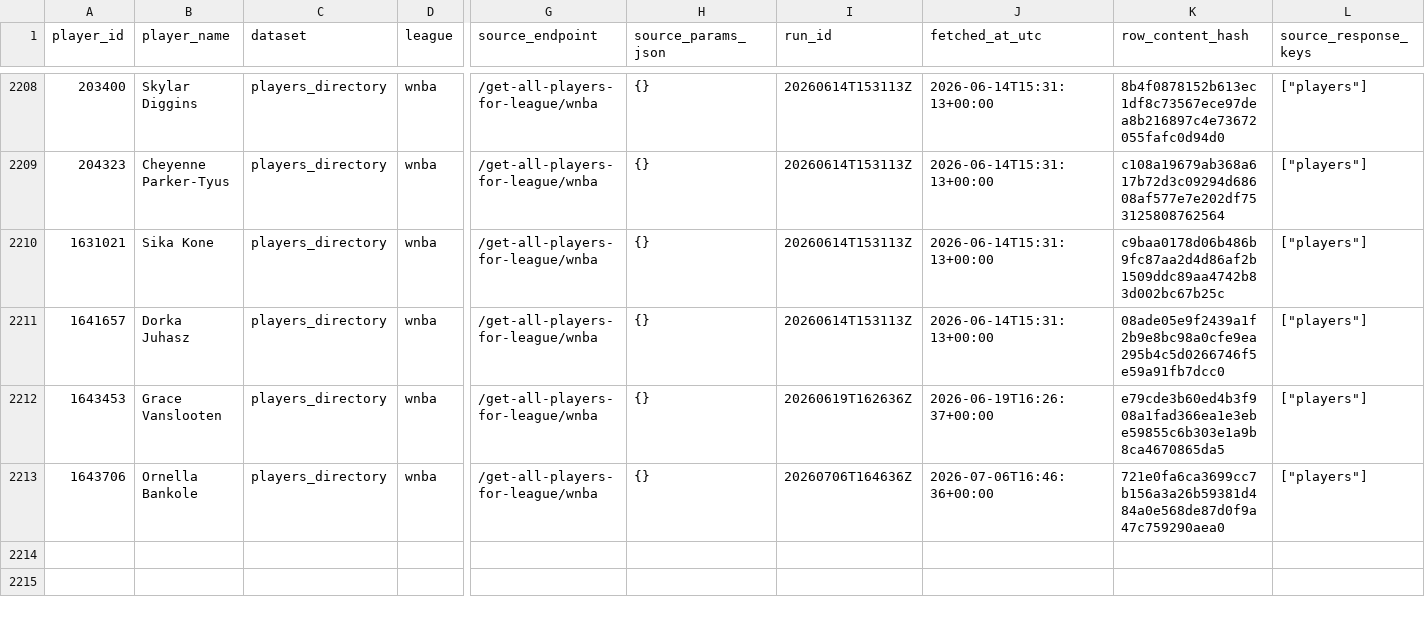
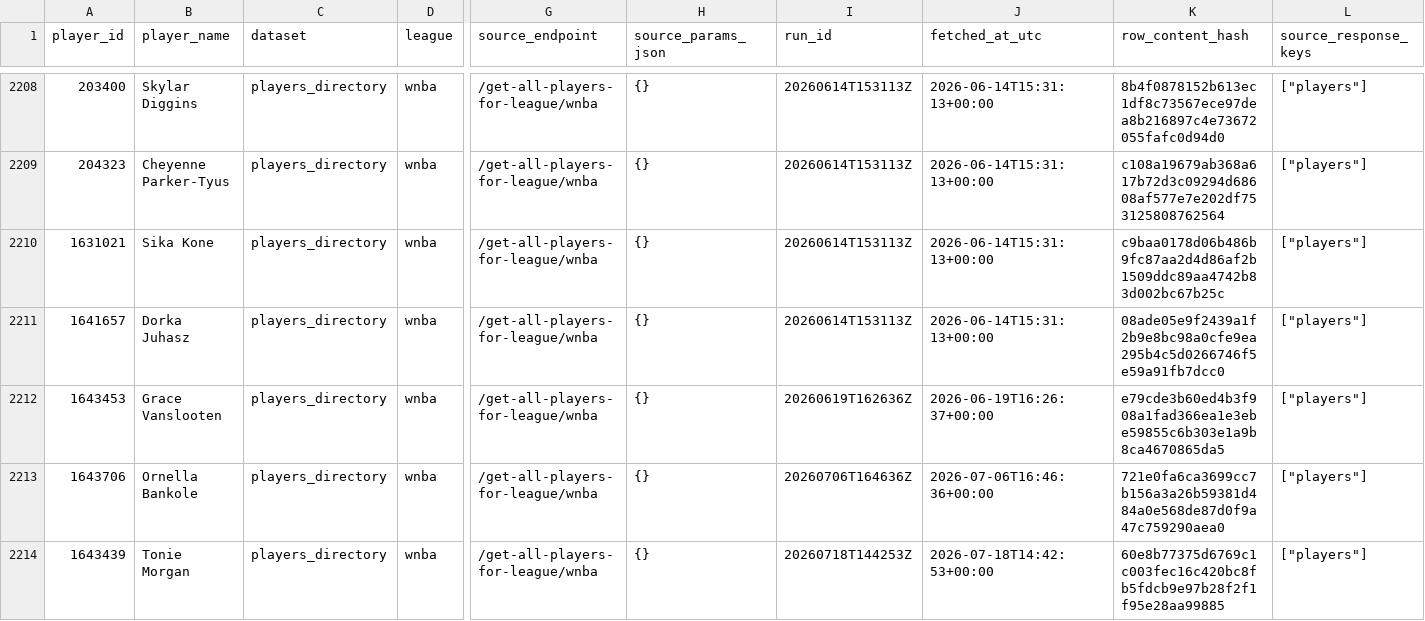
Before and after one commit to kbsmd-sportsmusicdata/wnba-pbpstats-2026-pipeline, a CSV file: data/pbpstats_wnba_2026/clean_master/2026/wnba_players_directory_clean_master.csv, drawn as a sheet; only a part is shown, gaps mark what is left out; rows hold the shown columns only; the diff names each change by its address in the sheet, - before the commit and + after, or states it on an @@ line.

```diff
--- a/data/pbpstats_wnba_2026/clean_master/2026/wnba_players_directory_clean_master.csv
+++ b/data/pbpstats_wnba_2026/clean_master/2026/wnba_players_directory_clean_master.csv
+row 2214: 1643439 | Tonie Morgan | players_directory | wnba | /get-all-players-for-league/wnba | {} | 20260718T144253Z | 2026-07-18T14:42:53+00:00 | 60e8b77375d6769c1c003fec16c420bc8fb5fdcb9e97b28f2f1f95e28aa99885 | ["players"]
```
Also changed, not shown: data/pbpstats_wnba_2026/clean_latest/2026/player_totals_clean_latest.csv, data/pbpstats_wnba_2026/clean_latest/2026/wnba_players_directory_clean_latest.csv, 40 other files.
